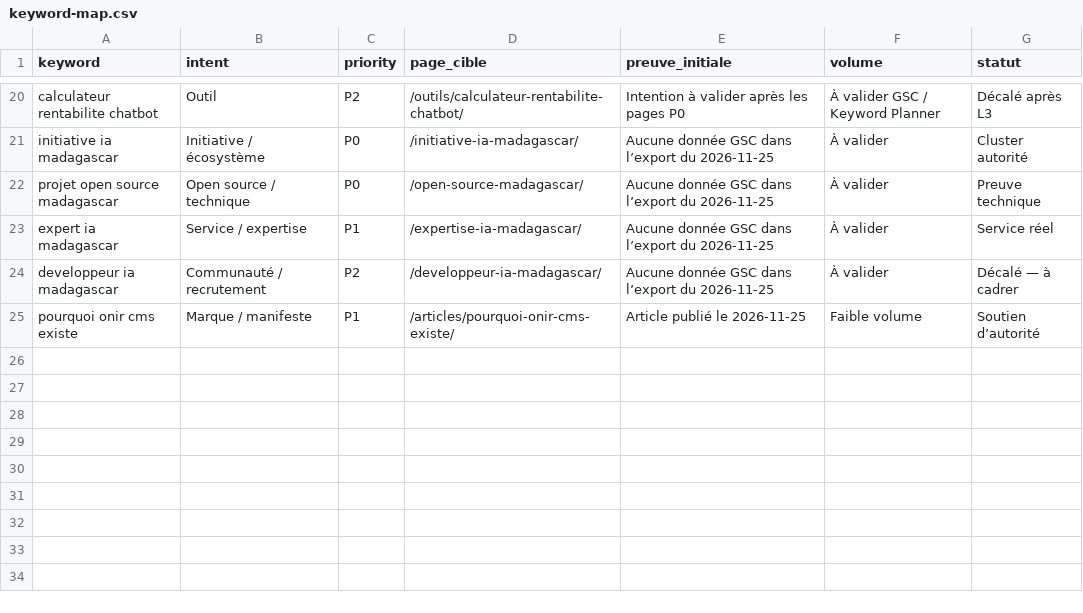
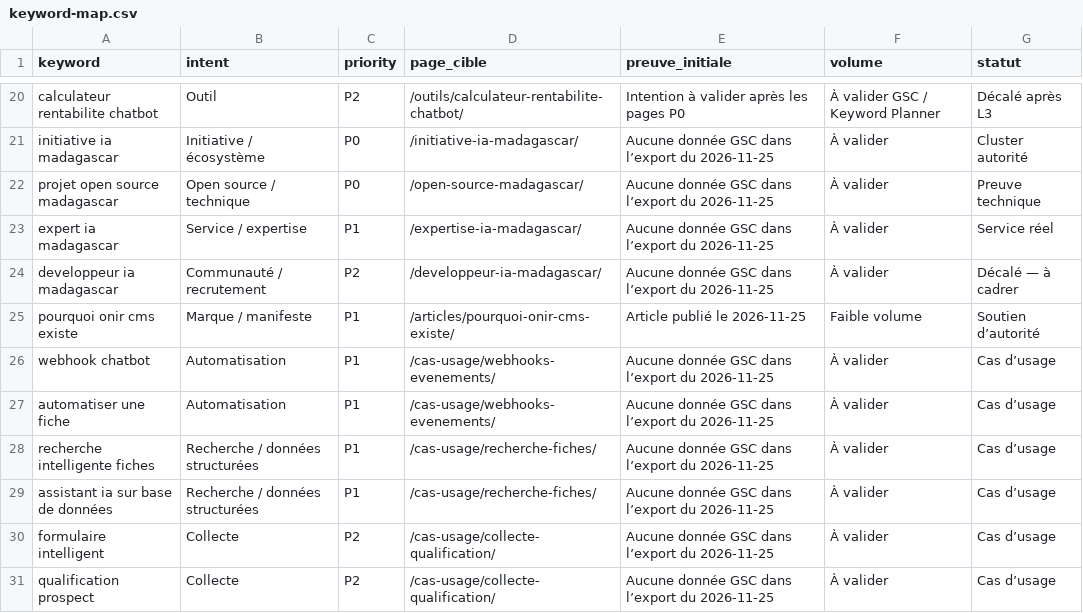
Before and after one commit to RINOHeinrich1/onir-cms-landing, a CSV file: docs/seo/keyword-map.csv, drawn as a sheet; only a part is shown, gaps mark what is left out.

Commit message:
feat(seo): ajouter le hub et les cas d’usage avancés
Signed-off-by: RINO Heinrich <189600343+RINOHeinrich1@users.noreply.github.com>

```diff
--- a/docs/seo/keyword-map.csv
+++ b/docs/seo/keyword-map.csv
@@ -25 +25,7 @@ keyword,intent,priority,page_cible,preuve_initiale,volume,statut
 "pourquoi onir cms existe","Marque / manifeste","P1","/articles/pourquoi-onir-cms-existe/","Article publié le 2026-11-25","Faible volume","Soutien d’autorité"
+"webhook chatbot","Automatisation","P1","/cas-usage/webhooks-evenements/","Aucune donnée GSC dans l’export du 2026-11-25","À valider","Cas d’usage"
+"automatiser une fiche","Automatisation","P1","/cas-usage/webhooks-evenements/","Aucune donnée GSC dans l’export du 2026-11-25","À valider","Cas d’usage"
+"recherche intelligente fiches","Recherche / données structurées","P1","/cas-usage/recherche-fiches/","Aucune donnée GSC dans l’export du 2026-11-25","À valider","Cas d’usage"
+"assistant ia sur base de données","Recherche / données structurées","P1","/cas-usage/recherche-fiches/","Aucune donnée GSC dans l’export du 2026-11-25","À valider","Cas d’usage"
+"formulaire intelligent","Collecte","P2","/cas-usage/collecte-qualification/","Aucune donnée GSC dans l’export du 2026-11-25","À valider","Cas d’usage"
+"qualification prospect","Collecte","P2","/cas-usage/collecte-qualification/","Aucune donnée GSC dans l’export du 2026-11-25","À valider","Cas d’usage"
```
Also changed, not shown: docs/seo/url-map.csv, 6 other files.
